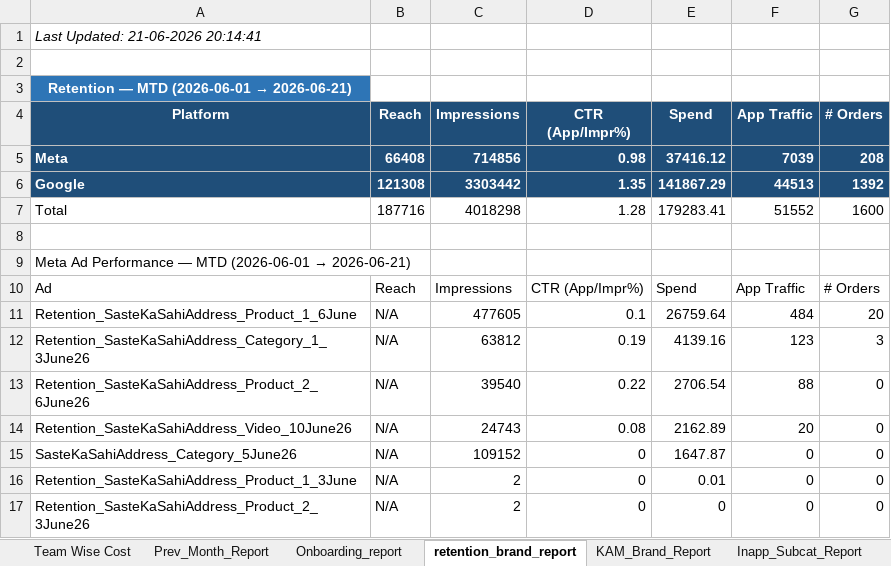
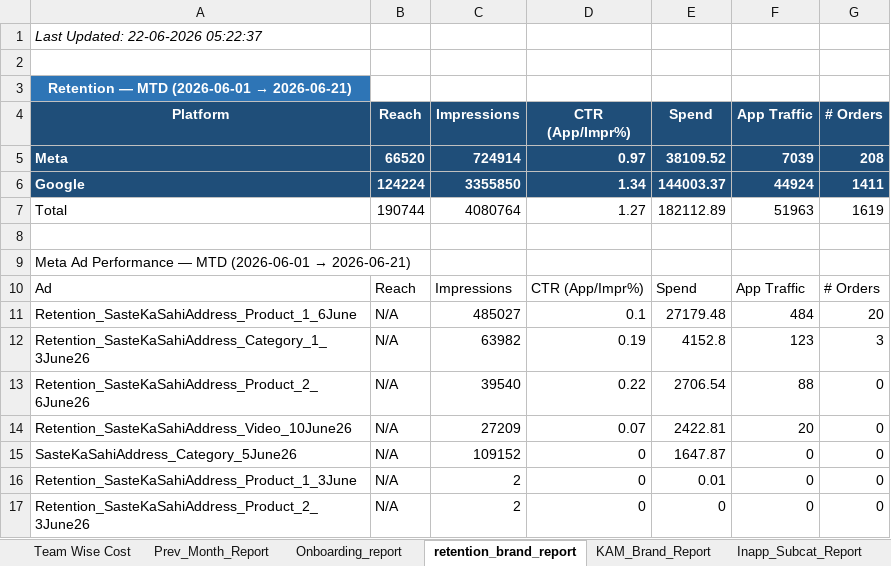
Before and after one commit to ankitbk-gm/auto_ads_report_bot, an Excel workbook: reports/Team Wise Cost.xlsx, sheet retention_brand_report, drawn as a sheet; only a part is shown; values as stored, in another font and other column widths than the file's, no borders; removed rows and columns are numbered as before the commit, all else as after; the diff covers the shown part only; the diff names each change by its address in the sheet, - before the commit and + after, or states it on an @@ line.

```diff
--- a/reports/Team Wise Cost.xlsx (sheet retention_brand_report)
+++ b/reports/Team Wise Cost.xlsx (sheet retention_brand_report)
-A1 (Platform): Last Updated: 21-06-2026 20:14:41
+A1 (Platform): Last Updated: 22-06-2026 05:22:37
-B5 (Reach): 66408
+B5 (Reach): 66520
-C5 (Impressions): 714856
+C5 (Impressions): 724914
-D5 (CTR (App/Impr%)): 0.98
+D5 (CTR (App/Impr%)): 0.97
-E5 (Spend): 37416.12
+E5 (Spend): 38109.52
-row 6: Google | 121308 | 3303442 | 1.35 | 141867.29 | 44513 | 1392
-row 7: Total | 187716 | 4018298 | 1.28 | 179283.41 | 51552 | 1600
+row 6: Google | 124224 | 3355850 | 1.34 | 144003.37 | 44924 | 1411
+row 7: Total | 190744 | 4080764 | 1.27 | 182112.89 | 51963 | 1619
-C11 (Impressions): 477605
+C11 (Impressions): 485027
-E11 (Spend): 26759.64
+E11 (Spend): 27179.48
-C12 (Impressions): 63812
+C12 (Impressions): 63982
-E12 (Spend): 4139.16
+E12 (Spend): 4152.8
-C14 (Impressions): 24743
+C14 (Impressions): 27209
-D14 (CTR (App/Impr%)): 0.08
+D14 (CTR (App/Impr%)): 0.07
-E14 (Spend): 2162.89
+E14 (Spend): 2422.81
```
Also changed, not shown: 37 edited cells elsewhere in this sheet, sheet Webengage_Analysis, sheet Onboarding_report, sheet Inapp_Subcat_Report, sheet KAM_Brand_Report, sheet Team Wise Cost, sheet Inapp_Sale_Report.
